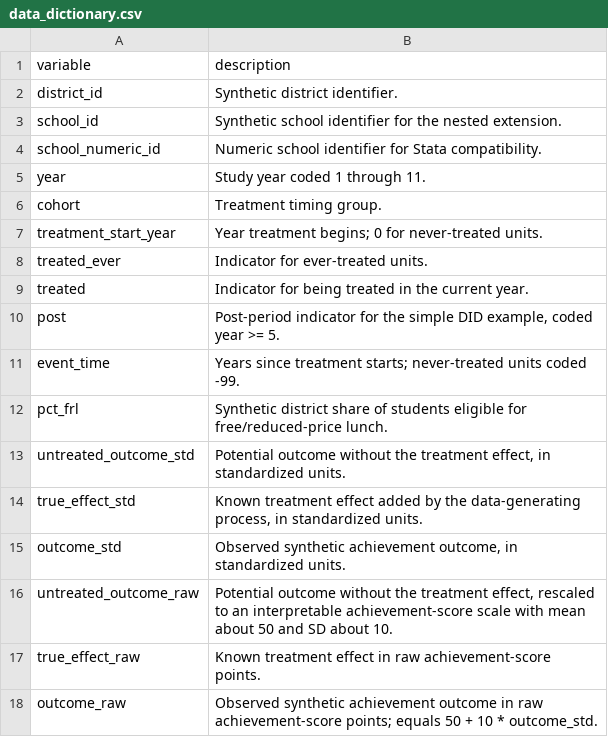
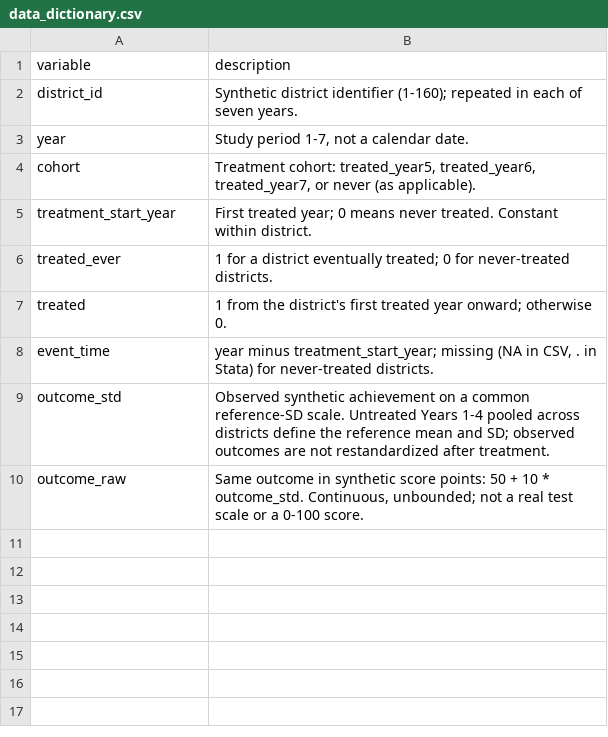
Before and after one commit to katjanestrickland/did-eprc-workshop, a CSV file: assets/data/data_dictionary.csv, drawn as a sheet.

Commit message:
Add seven-year DID data and guided R workshop lab

```diff
--- a/assets/data/data_dictionary.csv
+++ b/assets/data/data_dictionary.csv
@@ -1,18 +1,10 @@
 variable,description
-district_id,Synthetic district identifier.
-school_id,Synthetic school identifier for the nested extension.
-school_numeric_id,Numeric school identifier for Stata compatibility.
-year,Study year coded 1 through 11.
-cohort,Treatment timing group.
-treatment_start_year,Year treatment begins; 0 for never-treated units.
-treated_ever,Indicator for ever-treated units.
-treated,Indicator for being treated in the current year.
-post,"Post-period indicator for the simple DID example, coded year >= 5."
-event_time,Years since treatment starts; never-treated units coded -99.
-pct_frl,Synthetic district share of students eligible for free/reduced-price lunch.
-untreated_outcome_std,"Potential outcome without the treatment effect, in standardized units."
-true_effect_std,"Known treatment effect added by the data-generating process, in standardized units."
-outcome_std,"Observed synthetic achievement outcome, in standardized units."
-untreated_outcome_raw,"Potential outcome without the treatment effect, rescaled to an interpretable achievement-score scale with mean about 50 and SD about 10."
-true_effect_raw,Known treatment effect in raw achievement-score points.
-outcome_raw,Observed synthetic achievement outcome in raw achievement-score points; equals 50 + 10 * outcome_std.
+district_id,Synthetic district identifier (1-160); repeated in each of seven years.
+year,"Study period 1-7, not a calendar date."
+cohort,"Treatment cohort: treated_year5, treated_year6, treated_year7, or never (as applicable)."
+treatment_start_year,First treated year; 0 means never treated. Constant within district.
+treated_ever,1 for a district eventually treated; 0 for never-treated districts.
+treated,1 from the district's first treated year onward; otherwise 0.
+event_time,"year minus treatment_start_year; missing (NA in CSV, . in Stata) for never-treated districts."
+outcome_std,Observed synthetic achievement on a common reference-SD scale. Untreated Years 1-4 pooled across districts define the reference mean and SD; observed outcomes are not restandardized after treatment.
+outcome_raw,"Same outcome in synthetic score points: 50 + 10 * outcome_std. Continuous, unbounded; not a real test scale or a 0-100 score."
```
Also changed, not shown: assets/data/workshop_estimates.csv, 44 other files.
